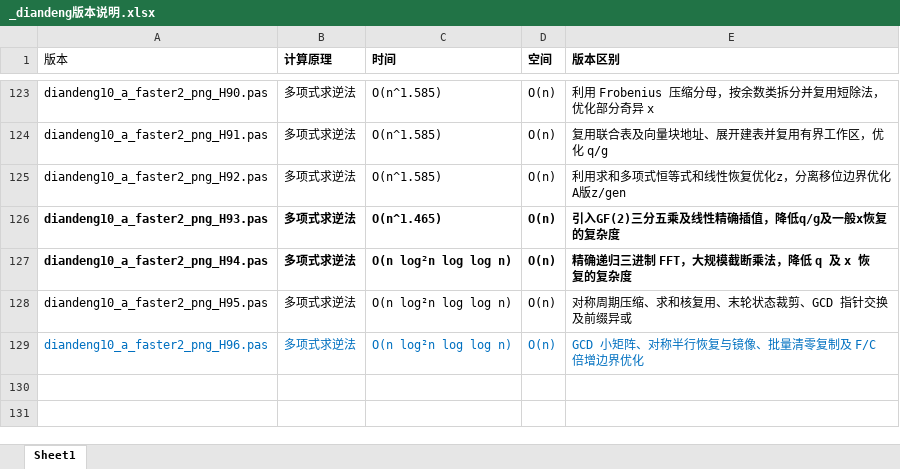
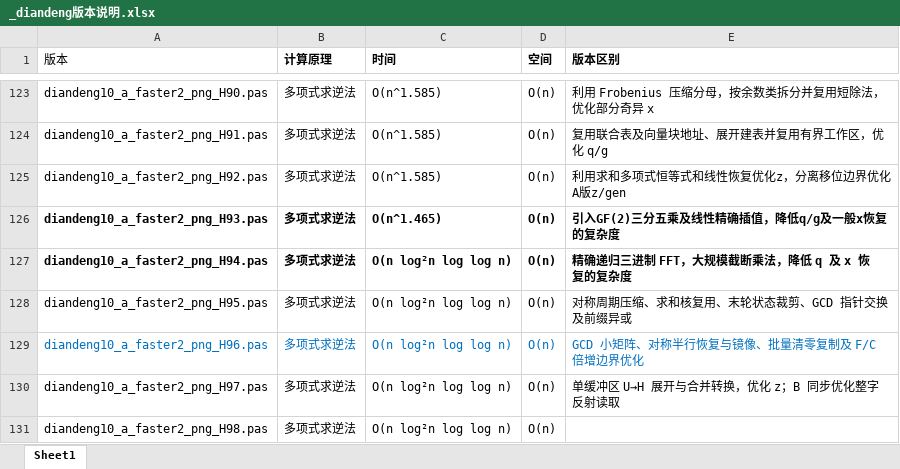
Before and after one commit to axpokl/LightsOut, an Excel workbook: _diandeng版本说明.xlsx, sheet Sheet1, drawn as a sheet; only a part is shown, gaps mark what is left out; values as stored, in another font and other column widths than the file's, no borders; the diff names each change by its address in the sheet, - before the commit and + after, or states it on an @@ line.

```diff
--- a/_diandeng版本说明.xlsx (sheet Sheet1)
+++ b/_diandeng版本说明.xlsx (sheet Sheet1)
+row 130: diandeng10_a_faster2_png_H97.pas | 多项式求逆法 | O(n log²n log log n) | O(n) | 单缓冲区 U→H 展开与合并转换，优化 z；B 同步优化整字反射读取
+row 131: diandeng10_a_faster2_png_H98.pas | 多项式求逆法 | O(n log²n log log n) | O(n)
```
Also changed, not shown: all_results.xlsx, 17 other files.
